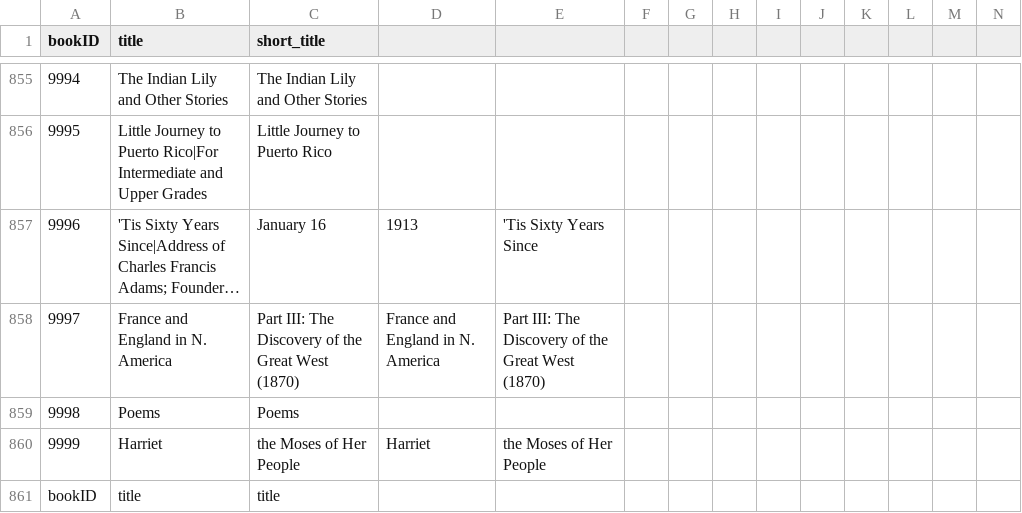
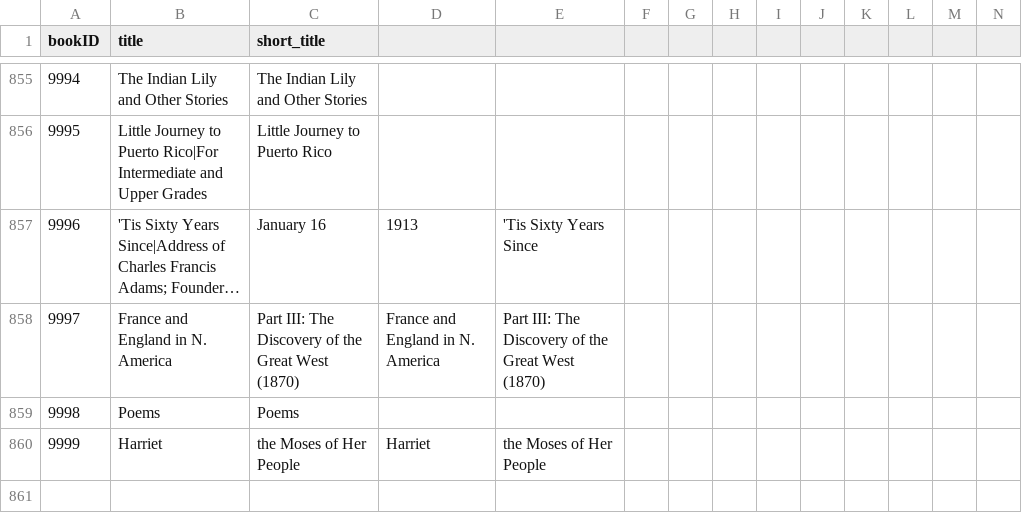
Before and after one commit to DatabaseGroup9/dataimport, a CSV file: books.csv, drawn as a sheet; only a part is shown, gaps mark what is left out; long unchanged cells end in …; the diff names each change by its address in the sheet, - before the commit and + after, or states it on an @@ line.

Commit message:
update

```diff
--- a/books.csv
+++ b/books.csv
-row 861: bookID | title | title
```
